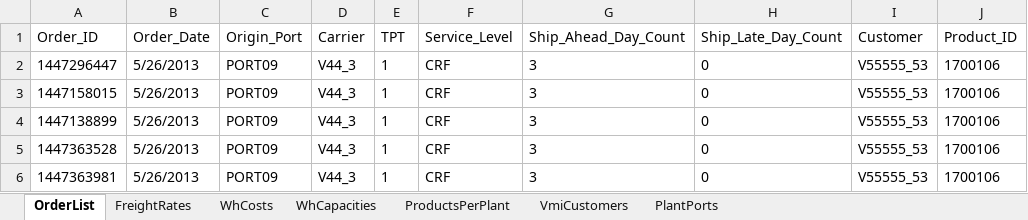
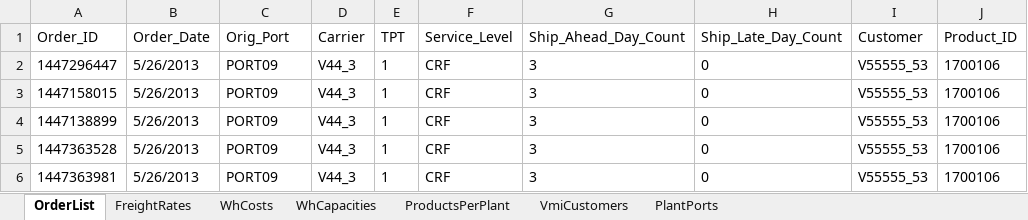
Before and after one commit to jaredbach/LogisticsDataset, an Excel workbook: SupplyChainLogisticsProblems.xlsx, sheet OrderList, drawn as a sheet; only a part is shown; values as stored, in another font and other column widths than the file's, no borders; the diff names each change by its address in the sheet, - before the commit and + after, or states it on an @@ line.

```diff
--- a/SupplyChainLogisticsProblems.xlsx (sheet OrderList)
+++ b/SupplyChainLogisticsProblems.xlsx (sheet OrderList)
-C1: Origin_Port
+C1: Orig_Port
```
Also changed, not shown: 1 other file.
